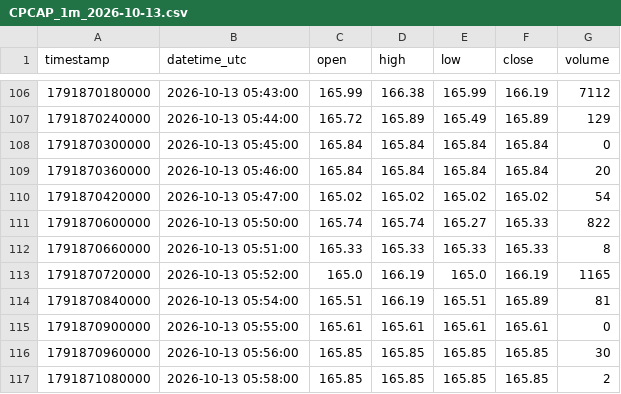
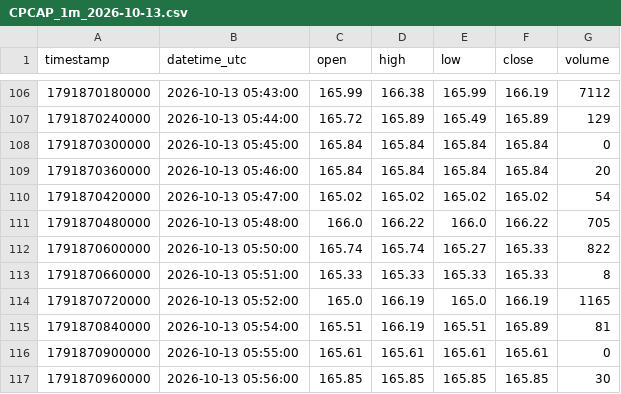
Before and after one commit to parshant65-lang/India-Stocks-871-900-Historical-Data, a CSV file: CPCAP/1m/2026/10/CPCAP_1m_2026-10-13.csv, drawn as a sheet; only a part is shown, gaps mark what is left out; the shorter side is filled out with more unchanged rows; the diff names each change by its address in the sheet, - before the commit and + after, or states it on an @@ line.

```diff
--- a/CPCAP/1m/2026/10/CPCAP_1m_2026-10-13.csv
+++ b/CPCAP/1m/2026/10/CPCAP_1m_2026-10-13.csv
+row 111: 1791870480000 | 2026-10-13 05:48:00 | 166.0 | 166.22 | 166.0 | 166.22 | 705
```
